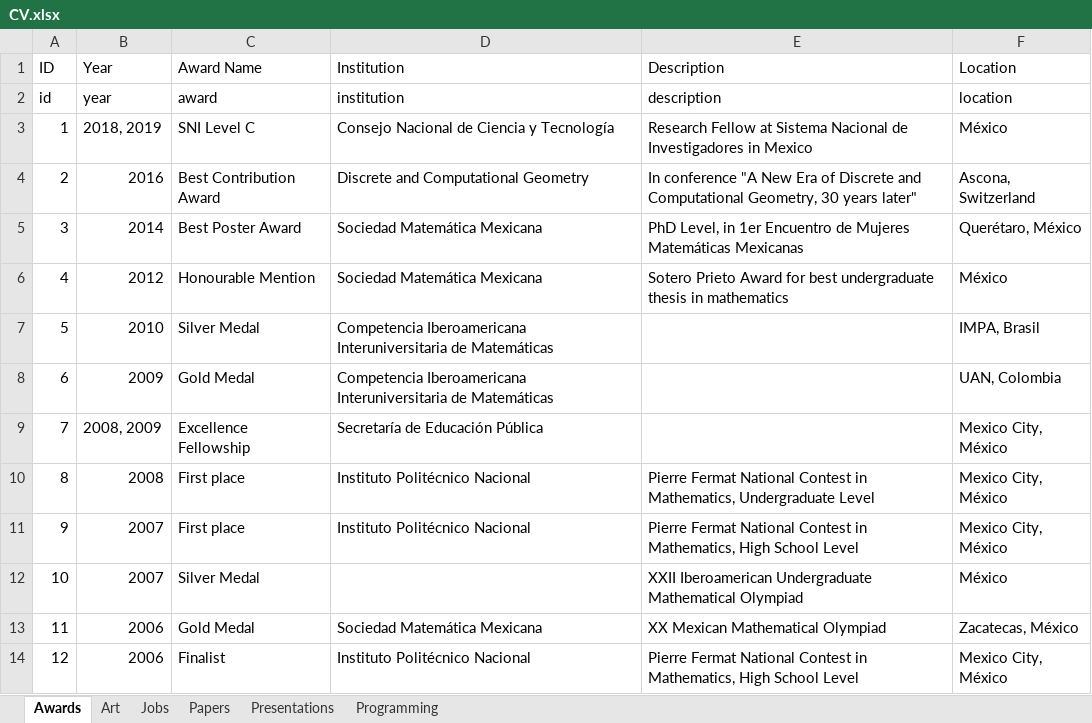
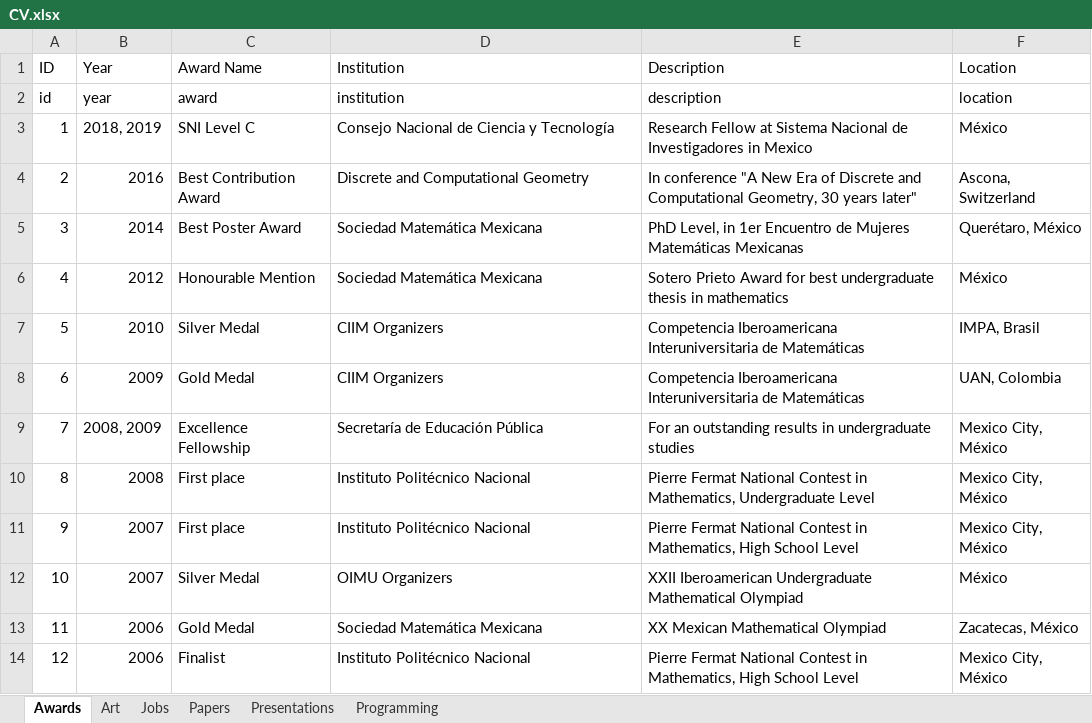
Before and after one commit to leomtz/personalpage, an Excel workbook: data/CV.xlsx, sheet Awards, drawn as a sheet; values as stored, in another font and other column widths than the file's, no borders; the diff names each change by its address in the sheet, - before the commit and + after, or states it on an @@ line.

```diff
--- a/data/CV.xlsx (sheet Awards)
+++ b/data/CV.xlsx (sheet Awards)
-D7:D8 (Institution): Competencia Iberoamericana Interuniversitaria de Matemáticas
+D7:D8 (Institution): CIIM Organizers
-E7:E8 (Description): (empty)
+E7:E8 (Description): Competencia Iberoamericana Interuniversitaria de Matemáticas
-E9 (Description): (empty)
+E9 (Description): For an outstanding results in undergraduate studies
-D12 (Institution): (empty)
+D12 (Institution): OIMU Organizers
```
Also changed, not shown: sheet Programming, sheet Papers, sheet Jobs, 14 other files.
